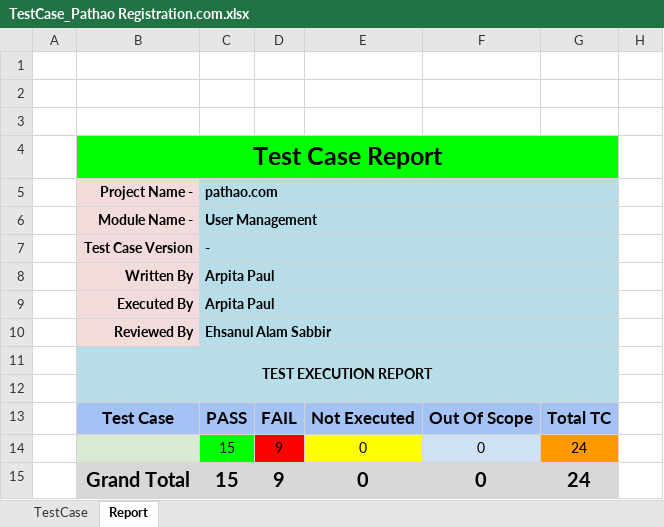
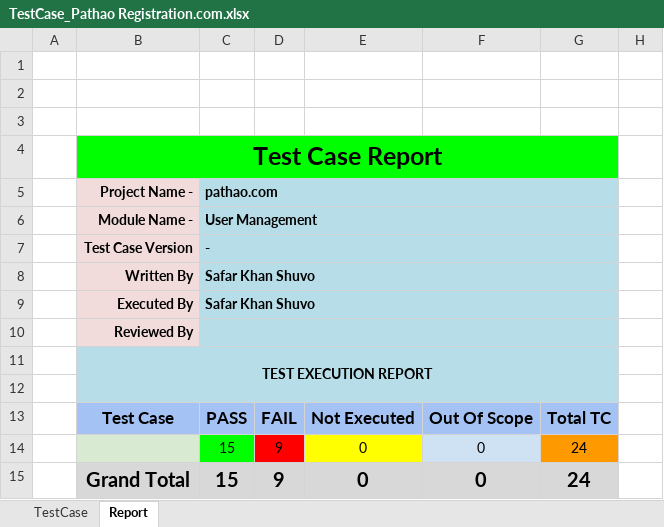
Before and after one commit to ShuvoProgram/SQA-Manual-Testing, an Excel workbook: pathao-testcases/TestCase_Pathao Registration.com.xlsx, sheet Report, drawn as a sheet; only a part is shown; values as stored, in another font and other column widths than the file's, no borders; charts and pictures not drawn; the diff names each change by its address in the sheet, - before the commit and + after, or states it on an @@ line.

```diff
--- a/pathao-testcases/TestCase_Pathao Registration.com.xlsx (sheet Report)
+++ b/pathao-testcases/TestCase_Pathao Registration.com.xlsx (sheet Report)
-C8:C9 (User Management): Arpita Paul
+C8:C9 (User Management): Safar Khan Shuvo
-C10 (User Management): Ehsanul Alam Sabbir
+C10 (User Management): (empty)
```
Also changed, not shown: sheet TestCase, charts or pictures, Dmoney Bug Report.xlsx, EasyPay Test Case.xlsx, 37 other files.
